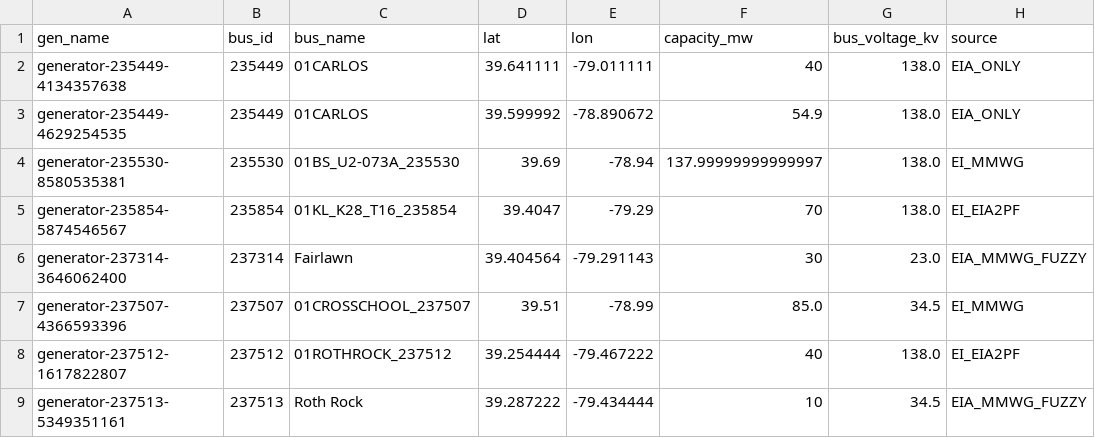
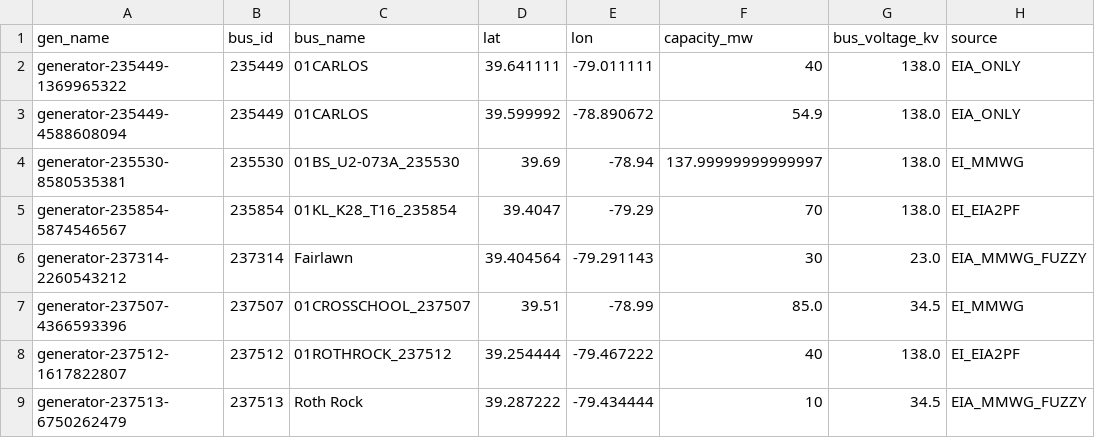
Before and after one commit to ssabrilg/va_updates, a CSV file: VREdata/wind_RE_MD_EI_buses.csv, drawn as a sheet; only a part is shown; the diff names each change by its address in the sheet, - before the commit and + after, or states it on an @@ line.

```diff
--- a/VREdata/wind_RE_MD_EI_buses.csv
+++ b/VREdata/wind_RE_MD_EI_buses.csv
-A2 (gen_name): generator-235449-4134357638
+A2 (gen_name): generator-235449-1369965322
-A3 (gen_name): generator-235449-4629254535
+A3 (gen_name): generator-235449-4588608094
-A6 (gen_name): generator-237314-3646062400
+A6 (gen_name): generator-237314-2260543212
-A9 (gen_name): generator-237513-5349351161
+A9 (gen_name): generator-237513-6750262479
```
Also changed, not shown: VREdata/wind_RE_VA_EI_buses.csv, VREdata/wind_RE_WV_EI_buses.csv, 1 other file.
